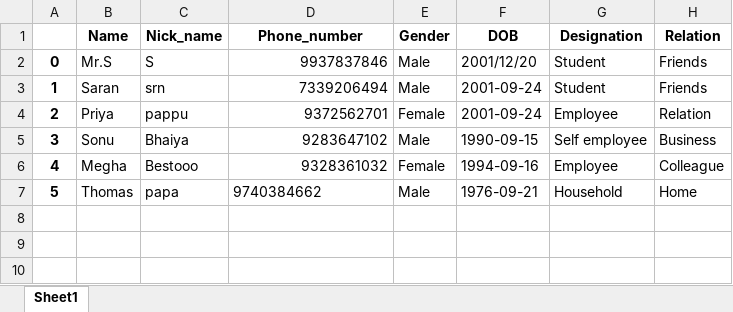
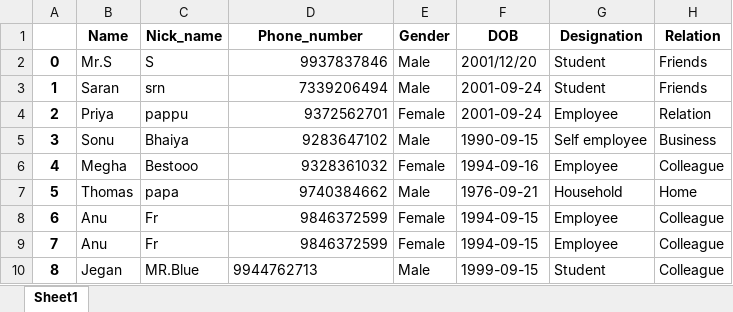
Before and after one commit to Senthilvadivel-20/Phone_book, an Excel workbook: CSV/Saved.xlsx, sheet Sheet1, drawn as a sheet; values as stored, in another font and other column widths than the file's, no borders; the diff names each change by its address in the sheet, - before the commit and + after, or states it on an @@ line.

```diff
--- a/CSV/Saved.xlsx (sheet Sheet1)
+++ b/CSV/Saved.xlsx (sheet Sheet1)
-D7 alignment: left
+D7 alignment: right
+row 8: 6 | Anu | Fr | 9846372599 | Female | 1994-09-15 | Employee | Colleague
+row 9: 7 | Anu | Fr | 9846372599 | Female | 1994-09-15 | Employee | Colleague
+row 10: 8 | Jegan | MR.Blue | 9944762713 | Male | 1999-09-15 | Student | Colleague
```
Also changed, not shown: 2 other files.
